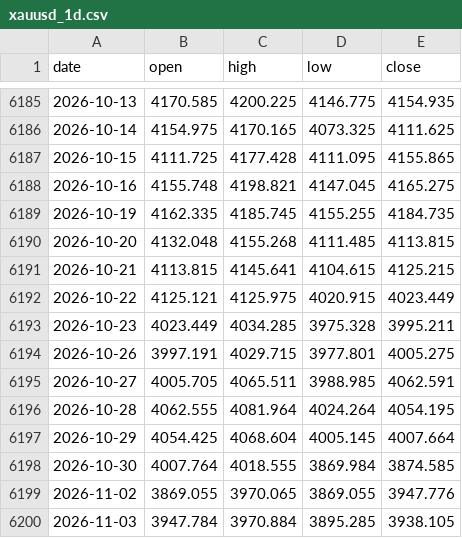
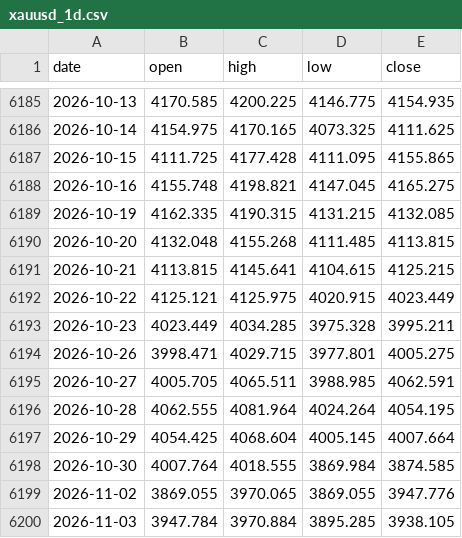
Before and after one commit to AnasKhan2581-star/SmartMoneyBOS, a CSV file: data/xauusd_1d.csv, drawn as a sheet; only a part is shown, gaps mark what is left out.

```diff
--- a/data/xauusd_1d.csv
+++ b/data/xauusd_1d.csv
@@ -6188,3 +6188,3 @@ date,open,high,low,close
 2026-10-16,4155.748,4198.821,4147.045,4165.275
-2026-10-19,4162.335,4185.745,4155.255,4184.735
+2026-10-19,4162.335,4190.315,4131.215,4132.085
 2026-10-20,4132.048,4155.268,4111.485,4113.815
@@ -6193,3 +6193,3 @@ date,open,high,low,close
 2026-10-23,4023.449,4034.285,3975.328,3995.211
-2026-10-26,3997.191,4029.715,3977.801,4005.275
+2026-10-26,3998.471,4029.715,3977.801,4005.275
 2026-10-27,4005.705,4065.511,3988.985,4062.591
```
